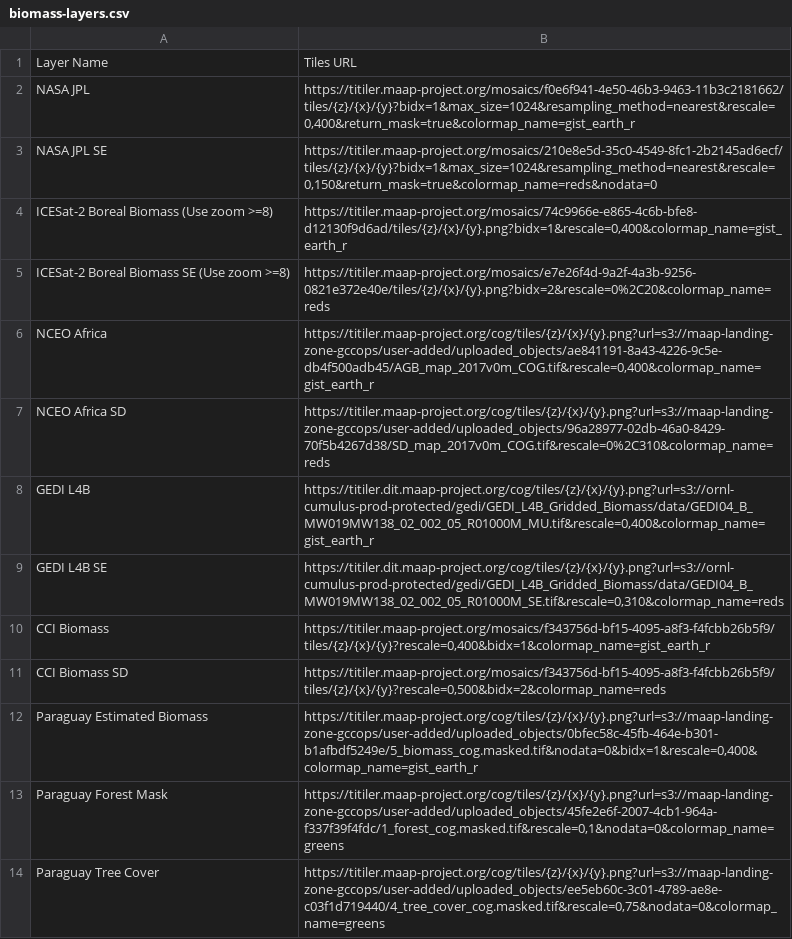
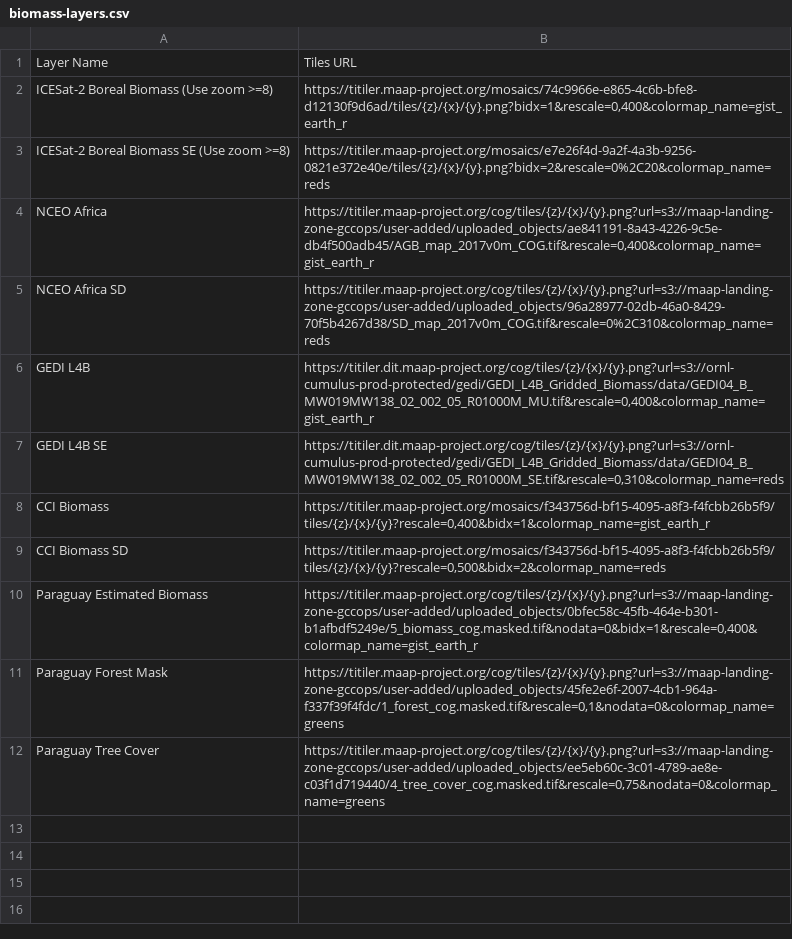
Before and after one commit to MAAP-Project/stac_ipyleaflet, a CSV file: stac_ipyleaflet/utilities/data/biomass-layers.csv, drawn as a sheet; the diff names each change by its address in the sheet, - before the commit and + after, or states it on an @@ line.

Commit message:
chore: update datasets

```diff
--- a/stac_ipyleaflet/utilities/data/biomass-layers.csv
+++ b/stac_ipyleaflet/utilities/data/biomass-layers.csv
-row 2: NASA JPL | https://titiler.maap-project.org/mosaics/f0e6f941-4e50-46b3-9463-11b3c2181662/tiles/{z}/{x}/{y}?bidx=1&max_size=1024&resampling_method=nearest&rescale=0,400&return_mask=true&colormap_name=gist_earth_r
-row 3: NASA JPL SE | https://titiler.maap-project.org/mosaics/210e8e5d-35c0-4549-8fc1-2b2145ad6ecf/tiles/{z}/{x}/{y}?bidx=1&max_size=1024&resampling_method=nearest&rescale=0,150&return_mask=true&colormap_name=reds&nodata=0
```
Also changed, not shown: 3 other files.
